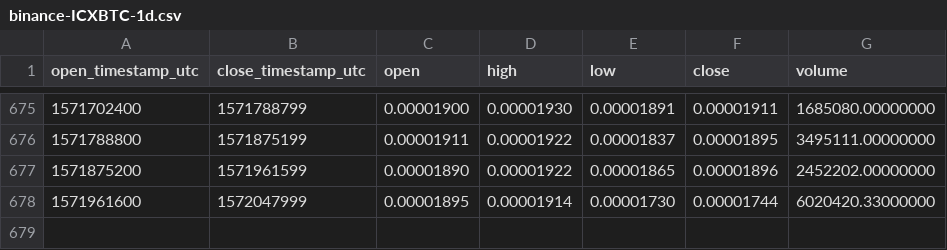
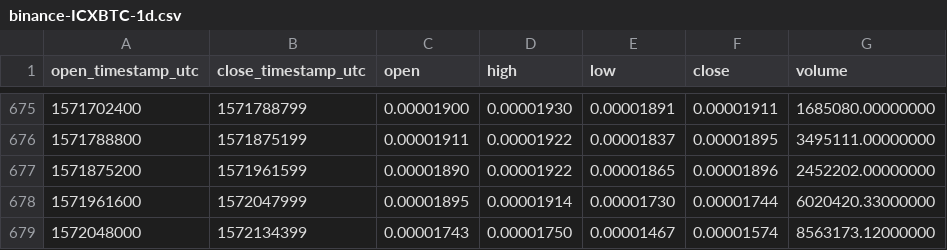
Before and after one commit to cryptobigbro/binance-ICXBTC, a CSV file: binance-ICXBTC-1d.csv, drawn as a sheet; only a part is shown, gaps mark what is left out.

Commit message:
Update OHLCV data.

```diff
--- a/binance-ICXBTC-1d.csv
+++ b/binance-ICXBTC-1d.csv
@@ -678 +678,2 @@ open_timestamp_utc,close_timestamp_utc,open,high,low,close,volume
 1571961600,1572047999,0.00001895,0.00001914,0.00001730,0.00001744,6020420.33000000
+1572048000,1572134399,0.00001743,0.00001750,0.00001467,0.00001574,8563173.12000000
```
Also changed, not shown: 1 other file.
